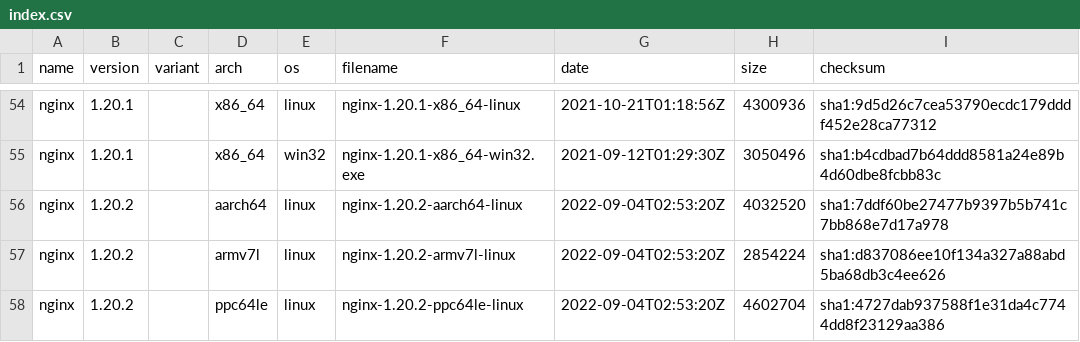
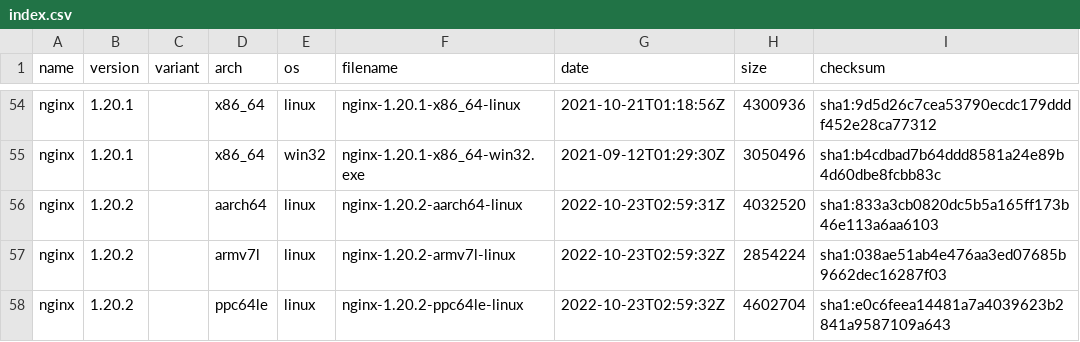
Before and after one commit to jirutka/nginx-binaries, a CSV file: index.csv, drawn as a sheet; only a part is shown, gaps mark what is left out; the diff covers the shown part only.

```diff
--- a/index.csv
+++ b/index.csv
@@ -55,4 +55,4 @@ nginx,1.20.1,,x86_64,linux,nginx-1.20.1-x86_64-linux,2021-10-21T01:18:56Z,430093
 nginx,1.20.1,,x86_64,win32,nginx-1.20.1-x86_64-win32.exe,2021-09-12T01:29:30Z,3050496,sha1:b4cdbad7b64ddd8581a24e89b4d60dbe8fcbb83c
-nginx,1.20.2,,aarch64,linux,nginx-1.20.2-aarch64-linux,2022-09-04T02:53:20Z,4032520,sha1:7ddf60be27477b9397b5b741c7bb868e7d17a978
-nginx,1.20.2,,armv7l,linux,nginx-1.20.2-armv7l-linux,2022-09-04T02:53:20Z,2854224,sha1:d837086ee10f134a327a88abd5ba68db3c4ee626
-nginx,1.20.2,,ppc64le,linux,nginx-1.20.2-ppc64le-linux,2022-09-04T02:53:20Z,4602704,sha1:4727dab937588f1e31da4c7744dd8f23129aa386
+nginx,1.20.2,,aarch64,linux,nginx-1.20.2-aarch64-linux,2022-10-23T02:59:31Z,4032520,sha1:833a3cb0820dc5b5a165ff173b46e113a6aa6103
+nginx,1.20.2,,armv7l,linux,nginx-1.20.2-armv7l-linux,2022-10-23T02:59:32Z,2854224,sha1:038ae51ab4e476aa3ed07685b9662dec16287f03
+nginx,1.20.2,,ppc64le,linux,nginx-1.20.2-ppc64le-linux,2022-10-23T02:59:32Z,4602704,sha1:e0c6feea14481a7a4039623b2841a9587109a643
```
Also changed, not shown: 6 added rows and 19 edited cells elsewhere in this file, 56 other files.
